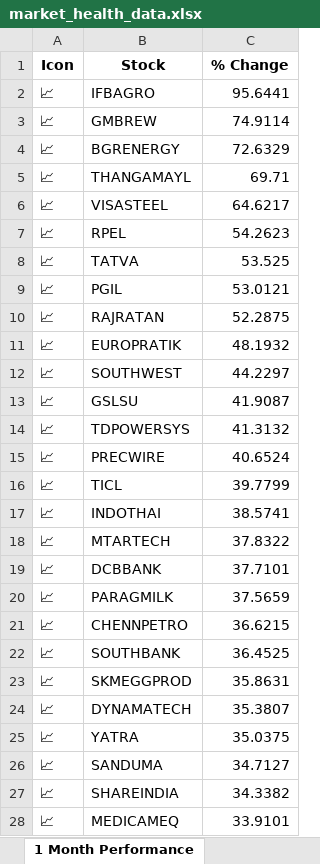
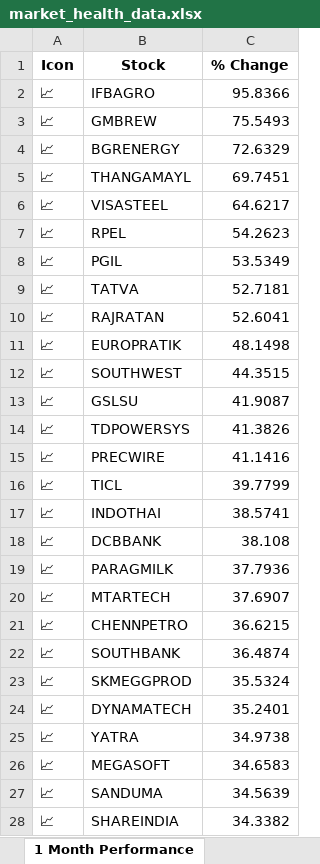
Before and after one commit to twyvernss/market-health-data, an Excel workbook: market_health_data.xlsx, sheet 1 Month Performance, drawn as a sheet; only a part is shown; the shorter side is filled out with more unchanged rows; values as stored, in another font and other column widths than the file's, no borders; removed rows and columns are numbered as before the commit, all else as after; the diff covers the shown part only; the diff names each change by its address in the sheet, - before the commit and + after, or states it on an @@ line.

```diff
--- a/market_health_data.xlsx (sheet 1 Month Performance)
+++ b/market_health_data.xlsx (sheet 1 Month Performance)
-C2 (% Change): 95.6441
+C2 (% Change): 95.8366
-C3 (% Change): 74.9114
+C3 (% Change): 75.5493
-C5 (% Change): 69.71
+C5 (% Change): 69.7451
-row 8: 📈 | TATVA | 53.525
-C8 (% Change): 53.0121
+C8 (% Change): 53.5349
+row 9: 📈 | TATVA | 52.7181
-C10 (% Change): 52.2875
+C10 (% Change): 52.6041
-C11 (% Change): 48.1932
+C11 (% Change): 48.1498
-C12 (% Change): 44.2297
+C12 (% Change): 44.3515
-C14 (% Change): 41.3132
+C14 (% Change): 41.3826
-C15 (% Change): 40.6524
+C15 (% Change): 41.1416
-row 18: 📈 | MTARTECH | 37.8322
-C18 (% Change): 37.7101
+C18 (% Change): 38.108
-C19 (% Change): 37.5659
+C19 (% Change): 37.7936
+row 20: 📈 | MTARTECH | 37.6907
-C22 (% Change): 36.4525
+C22 (% Change): 36.4874
-C23 (% Change): 35.8631
+C23 (% Change): 35.5324
-C24 (% Change): 35.3807
+C24 (% Change): 35.2401
-C25 (% Change): 35.0375
+C25 (% Change): 34.9738
+row 26: 📈 | MEGASOFT | 34.6583
-C27 (% Change): 34.7127
+C27 (% Change): 34.5639
```
Also changed, not shown: 9 added rows, 10 removed rows and 30 edited cells elsewhere in this sheet, sheet Top Gainers, sheet Top Losers, sheet Industry Analysis, sheet 2 Week Return, sheet 1 Year Return, sheet Stock List, 2 more sheets.
